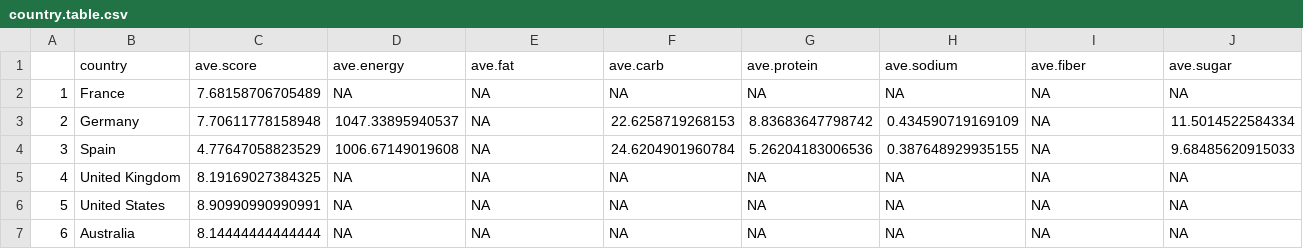
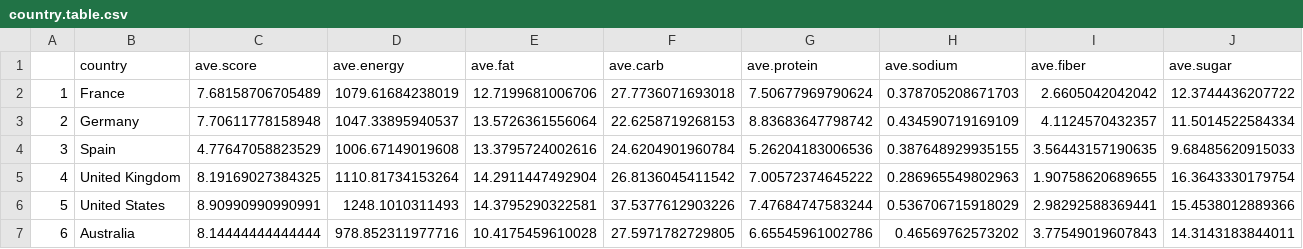
Before and after one commit to nycdatasci/bootcamp005_project, a CSV file: Project2-Shiny/RuonanDing/country.table.csv, drawn as a sheet; only a part is shown; the diff covers the shown part only.

```diff
--- a/Project2-Shiny/RuonanDing/country.table.csv
+++ b/Project2-Shiny/RuonanDing/country.table.csv
@@ -1,7 +1,7 @@
 "","country","ave.score","ave.energy","ave.fat","ave.carb","ave.protein","ave.sodium","ave.fiber","ave.sugar"
-"1","France",7.68158706705489,NA,NA,NA,NA,NA,NA,NA
-"2","Germany",7.70611778158948,1047.33895940537,NA,22.6258719268153,8.83683647798742,0.434590719169109,NA,11.5014522584334
-"3","Spain",4.77647058823529,1006.67149019608,NA,24.6204901960784,5.26204183006536,0.387648929935155,NA,9.68485620915033
-"4","United Kingdom",8.19169027384325,NA,NA,NA,NA,NA,NA,NA
-"5","United States",8.90990990990991,NA,NA,NA,NA,NA,NA,NA
-"6","Australia",8.14444444444444,NA,NA,NA,NA,NA,NA,NA
+"1","France",7.68158706705489,1079.61684238019,12.7199681006706,27.7736071693018,7.50677969790624,0.378705208671703,2.6605042042042,12.3744436207722
+"2","Germany",7.70611778158948,1047.33895940537,13.5726361556064,22.6258719268153,8.83683647798742,0.434590719169109,4.1124570432357,11.5014522584334
+"3","Spain",4.77647058823529,1006.67149019608,13.3795724002616,24.6204901960784,5.26204183006536,0.387648929935155,3.56443157190635,9.68485620915033
+"4","United Kingdom",8.19169027384325,1110.81734153264,14.2911447492904,26.8136045411542,7.00572374645222,0.286965549802963,1.90758620689655,16.3643330179754
+"5","United States",8.90990990990991,1248.1010311493,14.3795290322581,37.5377612903226,7.47684747583244,0.536706715918029,2.98292588369441,15.4538012889366
+"6","Australia",8.14444444444444,978.852311977716,10.4175459610028,27.5971782729805,6.65545961002786,0.46569762573202,3.77549019607843,14.3143183844011
```
Also changed, not shown: 23 edited cells elsewhere in this file, Project2-Shiny/RuonanDing/category.table.csv, 6 other files.
